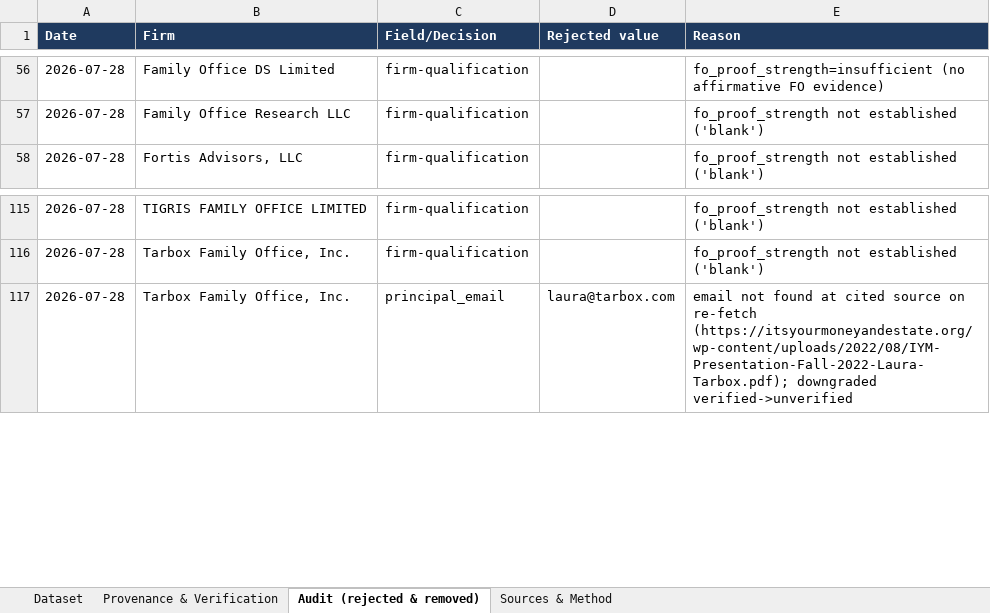
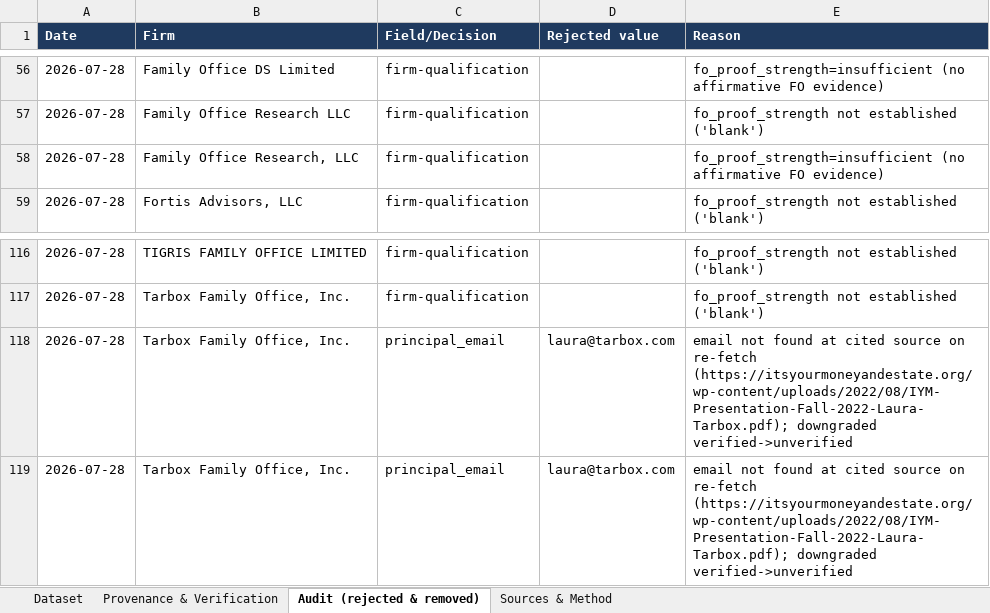
Before and after one commit to adeenalikhan/Differentiator-Stage-1, an Excel workbook: data/final/family_office_dataset.xlsx, sheet Audit (rejected & removed), drawn as a sheet; only a part is shown, gaps mark what is left out; values as stored, in another font and other column widths than the file's, no borders; the diff names each change by its address in the sheet, - before the commit and + after, or states it on an @@ line.

```diff
--- a/data/final/family_office_dataset.xlsx (sheet Audit (rejected & removed))
+++ b/data/final/family_office_dataset.xlsx (sheet Audit (rejected & removed))
+row 58: 2026-07-28 | Family Office Research, LLC | firm-qualification |  | fo_proof_strength=insufficient (no affirmative FO evidence)
+row 118: 2026-07-28 | Tarbox Family Office, Inc. | principal_email | laura@tarbox.com | email not found at cited source on re-fetch (https://itsyourmoneyandestate.org/wp-content/uploads/2022/08/IYM-Presentation-Fall-2022-Laura-Tarbox.pdf); downgraded verified->unverified
```
Also changed, not shown: sheet Dataset, sheet Provenance & Verification, sheet Sources & Method, 4 other files.
